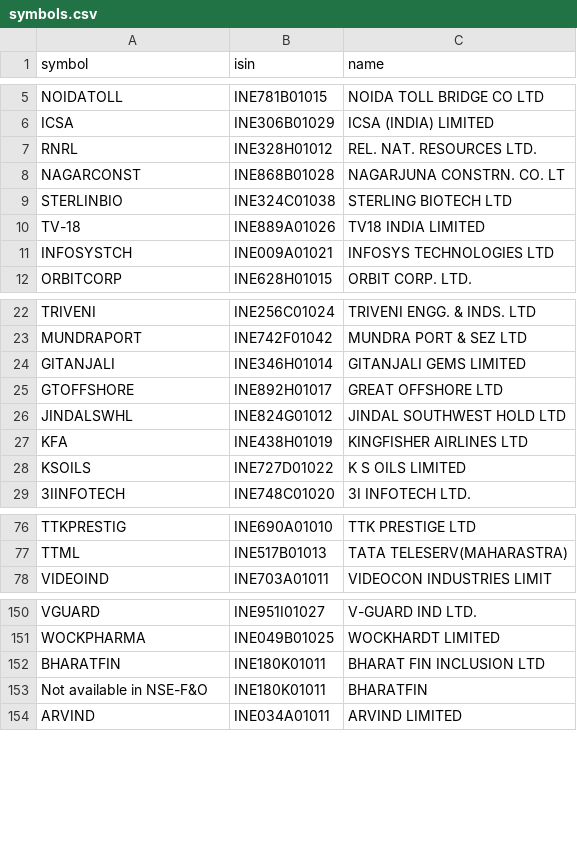
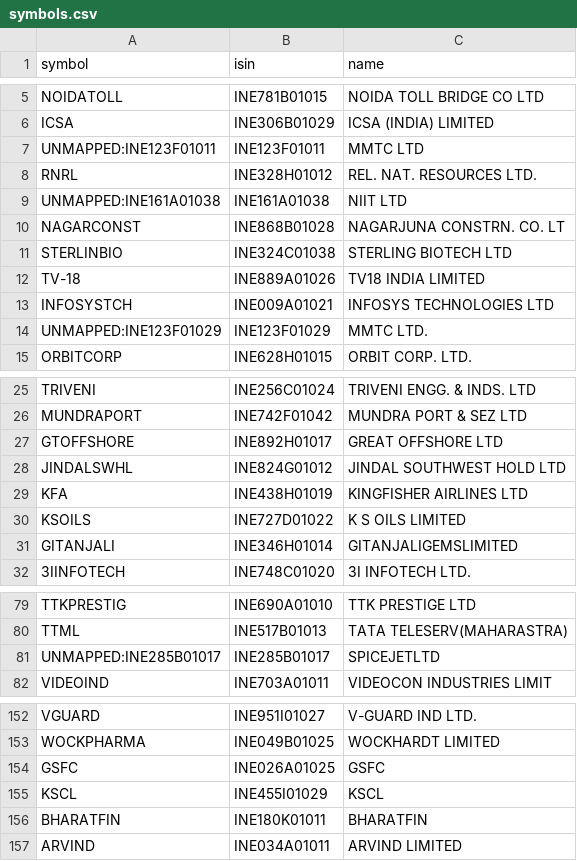
Before and after one commit to deviant7/BSP, a CSV file: data/processed/symbols.csv, drawn as a sheet; only a part is shown, gaps mark what is left out; the diff covers the shown part only.

```diff
--- a/data/processed/symbols.csv
+++ b/data/processed/symbols.csv
@@ -6,3 +6,5 @@ NOIDATOLL,INE781B01015,NOIDA TOLL BRIDGE CO LTD
 ICSA,INE306B01029,ICSA (INDIA) LIMITED
+UNMAPPED:INE123F01011,INE123F01011,MMTC LTD
 RNRL,INE328H01012,REL. NAT. RESOURCES LTD.
+UNMAPPED:INE161A01038,INE161A01038,NIIT LTD
 NAGARCONST,INE868B01028,NAGARJUNA CONSTRN. CO. LT
@@ -11,2 +13,3 @@ TV-18,INE889A01026,TV18 INDIA LIMITED
 INFOSYSTCH,INE009A01021,INFOSYS TECHNOLOGIES LTD
+UNMAPPED:INE123F01029,INE123F01029,MMTC LTD.
 ORBITCORP,INE628H01015,ORBIT CORP. LTD.
@@ -23,3 +26,2 @@ TRIVENI,INE256C01024,TRIVENI ENGG. & INDS. LTD
 MUNDRAPORT,INE742F01042,MUNDRA PORT & SEZ LTD
-GITANJALI,INE346H01014,GITANJALI GEMS LIMITED
 GTOFFSHORE,INE892H01017,GREAT OFFSHORE LTD
@@ -28,2 +30,3 @@ KFA,INE438H01019,KINGFISHER AIRLINES LTD
 KSOILS,INE727D01022,K S OILS LIMITED
+GITANJALI,INE346H01014,GITANJALIGEMSLIMITED
 3IINFOTECH,INE748C01020,3I INFOTECH LTD.
@@ -77,2 +80,3 @@ TTKPRESTIG,INE690A01010,TTK PRESTIGE LTD
 TTML,INE517B01013,TATA TELESERV(MAHARASTRA)
+UNMAPPED:INE285B01017,INE285B01017,SPICEJETLTD
 VIDEOIND,INE703A01011,VIDEOCON INDUSTRIES LIMIT
@@ -151,4 +153,5 @@ VGUARD,INE951I01027,V-GUARD IND LTD.
 WOCKPHARMA,INE049B01025,WOCKHARDT LIMITED
-BHARATFIN,INE180K01011,BHARAT FIN INCLUSION LTD
-Not available in NSE-F&O,INE180K01011,BHARATFIN
+GSFC,INE026A01025,GSFC
+KSCL,INE455I01029,KSCL
+BHARATFIN,INE180K01011,BHARATFIN
 ARVIND,INE034A01011,ARVIND LIMITED
```
Also changed, not shown: 1 added row, 3 removed rows, 1 moved row and 17 edited cells elsewhere in this file, 16 other files.
